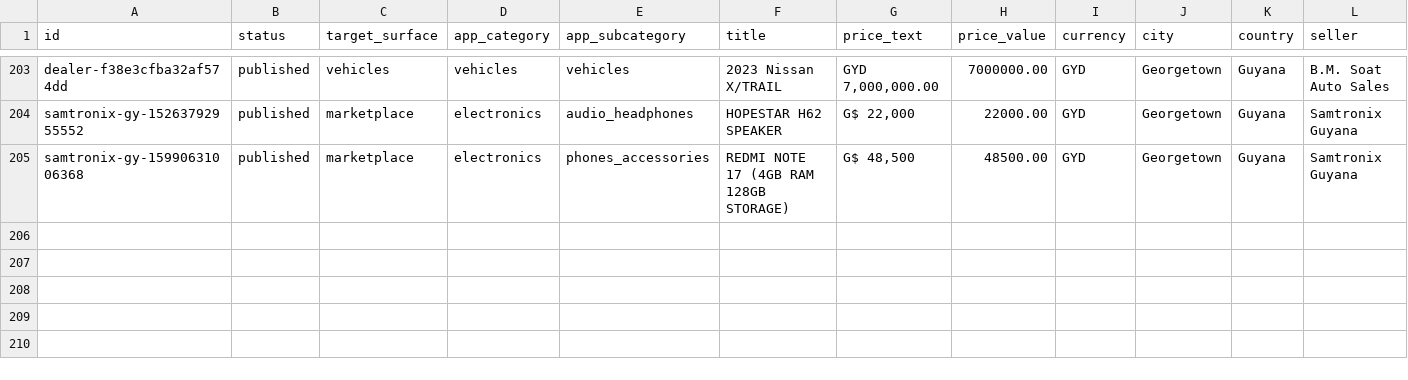
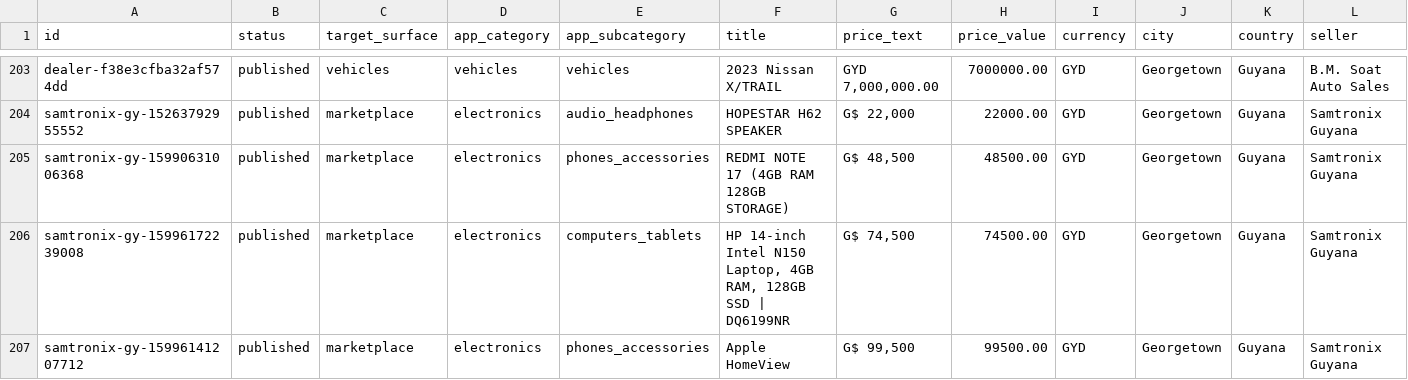
Before and after one commit to bisco401/6ixo, a CSV file: data/guyana-listings.csv, drawn as a sheet; only a part is shown, gaps mark what is left out; rows hold the shown columns only; the diff names each change by its address in the sheet, - before the commit and + after, or states it on an @@ line.

```diff
--- a/data/guyana-listings.csv
+++ b/data/guyana-listings.csv
+row 206: samtronix-gy-15996172239008 | published | marketplace | electronics | computers_tablets | HP 14-inch Intel N150 Laptop, 4GB RAM, 128GB SSD | DQ6199NR | G$ 74,500 | 74500.00 | GYD | Georgetown | Guyana | Samtronix Guyana
+row 207: samtronix-gy-15996141207712 | published | marketplace | electronics | phones_accessories | Apple HomeView | G$ 99,500 | 99500.00 | GYD | Georgetown | Guyana | Samtronix Guyana
```
Also changed, not shown: 3 other files.
